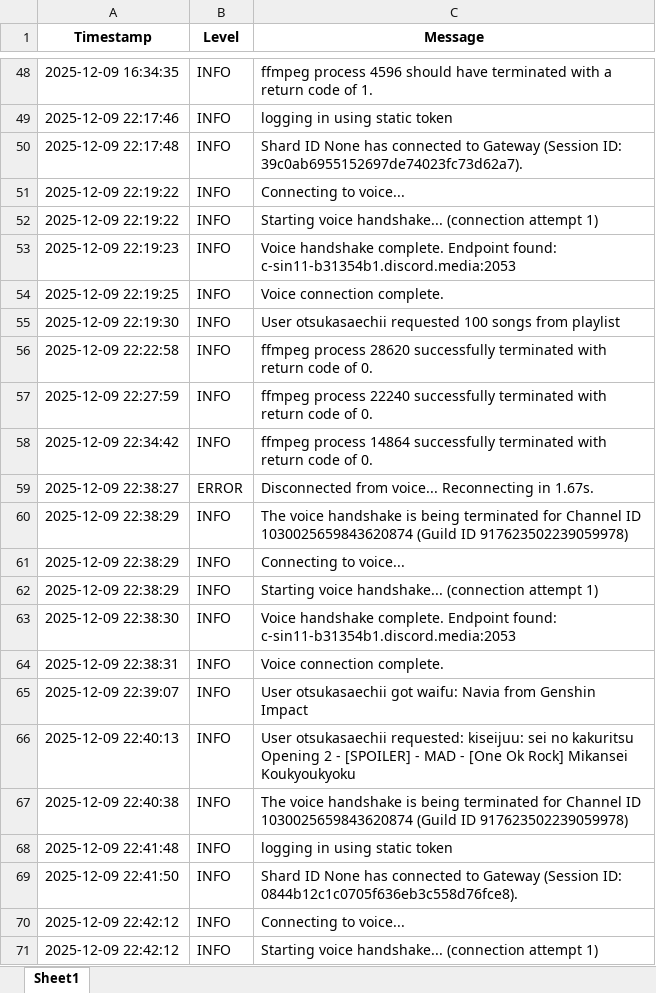
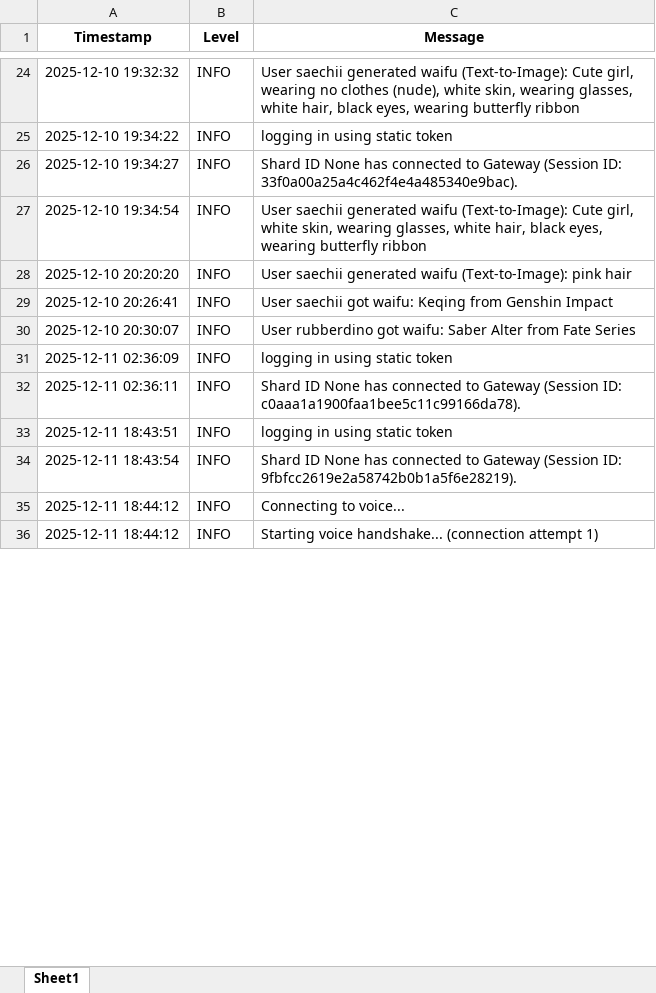
Before and after one commit to Ejre/Shirokane-Bot, an Excel workbook: Code/logs/bot_requests.xlsx, sheet Sheet1, drawn as a sheet; only a part is shown, gaps mark what is left out; values as stored, in another font and other column widths than the file's, no borders; removed rows and columns are numbered as before the commit, all else as after; the diff covers the shown part only; the diff names each change by its address in the sheet, - before the commit and + after, or states it on an @@ line.

```diff
--- a/Code/logs/bot_requests.xlsx (sheet Sheet1)
+++ b/Code/logs/bot_requests.xlsx (sheet Sheet1)
-A24 (Timestamp): 2025-12-09 16:34:35
+A24 (Timestamp): 2025-12-10 19:32:32
-C24 (Message): ffmpeg process 4596 should have terminated with a return code of 1.
+C24 (Message): User saechii generated waifu (Text-to-Image): Cute girl, wearing no clothes (nude), white skin, wearing glasses, white hair, black eyes, wearing butterfly ribbon
-A25 (Timestamp): 2025-12-09 22:17:46
+A25 (Timestamp): 2025-12-10 19:34:22
-A26 (Timestamp): 2025-12-09 22:17:48
+A26 (Timestamp): 2025-12-10 19:34:27
-C26 (Message): …(Session ID: 39c0ab6955152697de74023fc73d62a7).
+C26 (Message): …(Session ID: 33f0a00a25a4c462f4e4a485340e9bac).
-row 51: 2025-12-09 22:19:22 | INFO | Connecting to voice...
-row 52: 2025-12-09 22:19:22 | INFO | Starting voice handshake... (connection attempt 1)
-row 53: 2025-12-09 22:19:23 | INFO | Voice handshake complete. Endpoint found: c-sin11-b31354b1.discord.media:2053
-row 54: 2025-12-09 22:19:25 | INFO | Voice connection complete.
-row 55: 2025-12-09 22:19:30 | INFO | User otsukasaechii requested 100 songs from playlist
-row 56: 2025-12-09 22:22:58 | INFO | ffmpeg process 28620 successfully terminated with return code of 0.
-row 57: 2025-12-09 22:27:59 | INFO | ffmpeg process 22240 successfully terminated with return code of 0.
-A27 (Timestamp): 2025-12-09 22:34:42
+A27 (Timestamp): 2025-12-10 19:34:54
-C27 (Message): ffmpeg process 14864 successfully terminated with return code of 0.
+C27 (Message): User saechii generated waifu (Text-to-Image): Cute girl, white skin, wearing glasses, white hair, black eyes, wearing butterfly ribbon
-row 59: 2025-12-09 22:38:27 | ERROR | Disconnected from voice... Reconnecting in 1.67s.
-row 60: 2025-12-09 22:38:29 | INFO | The voice handshake is being terminated for Channel ID 1030025659843620874 (Guild ID 917623502239059978)
-row 61: 2025-12-09 22:38:29 | INFO | Connecting to voice...
-A28 (Timestamp): 2025-12-09 22:38:29
+A28 (Timestamp): 2025-12-10 20:20:20
-C28 (Message): Starting voice handshake... (connection attempt 1)
+C28 (Message): User saechii generated waifu (Text-to-Image): pink hair
-row 63: 2025-12-09 22:38:30 | INFO | Voice handshake complete. Endpoint found: c-sin11-b31354b1.discord.media:2053
-row 64: 2025-12-09 22:38:31 | INFO | Voice connection complete.
-A29 (Timestamp): 2025-12-09 22:39:07
+A29 (Timestamp): 2025-12-10 20:26:41
-C29 (Message): User otsukasaechii got waifu: Navia from Genshin…
+C29 (Message): User saechii got waifu: Keqing from Genshin…
-A30 (Timestamp): 2025-12-09 22:40:13
+A30 (Timestamp): 2025-12-10 20:30:07
-C30 (Message): User otsukasaechii requested: kiseijuu: sei no kakuritsu Opening 2 - [SPOILER] - MAD - [One Ok Rock] Mikansei Koukyoukyoku
+C30 (Message): User rubberdino got waifu: Saber Alter from Fate Series
+row 31: 2025-12-11 02:36:09 | INFO | logging in using static token
-A32 (Timestamp): 2025-12-09 22:40:38
+A32 (Timestamp): 2025-12-11 02:36:11
-C32 (Message): The voice handshake is being terminated for Channel ID 1030025659843620874 (Guild ID 917623502239059978)
+C32 (Message): Shard ID None has connected to Gateway (Session ID: c0aaa1a1900faa1bee5c11c99166da78).
-A33 (Timestamp): 2025-12-09 22:41:48
+A33 (Timestamp): 2025-12-11 18:43:51
-A34 (Timestamp): 2025-12-09 22:41:50
+A34 (Timestamp): 2025-12-11 18:43:54
-C34 (Message): …(Session ID: 0844b12c1c0705f636eb3c558d76fce8).
+C34 (Message): …(Session ID: 9fbfcc2619e2a58742b0b1a5f6e28219).
-A35:A36 (Timestamp): 2025-12-09 22:42:12
+A35:A36 (Timestamp): 2025-12-11 18:44:12
```
Also changed, not shown: 2 added rows, 56 removed rows and 44 edited cells elsewhere in this sheet, 2 other files.
